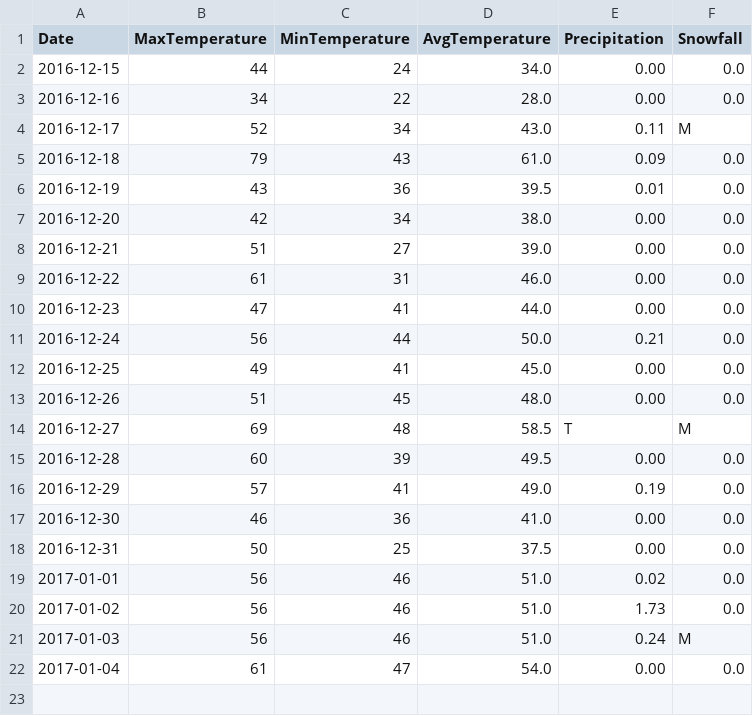
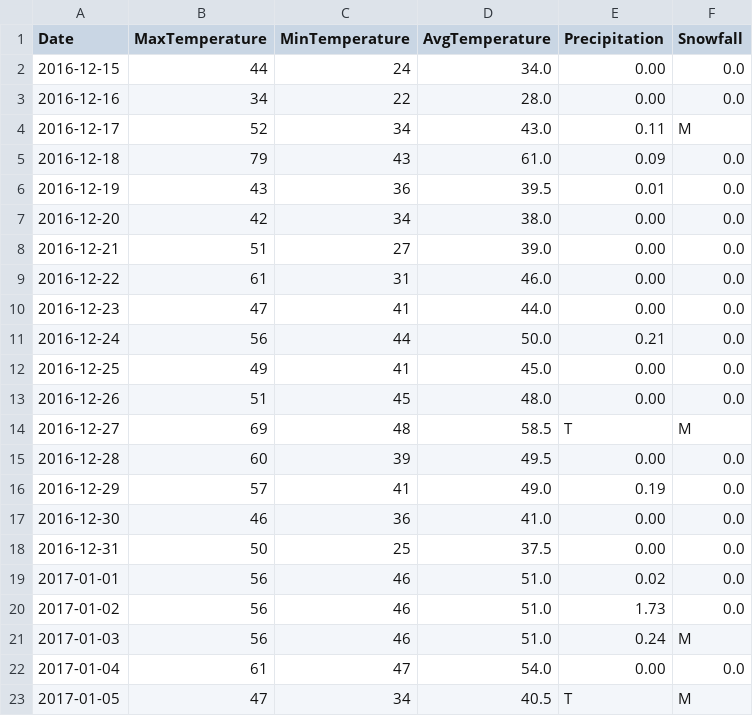
Before and after one commit to verumsolum/orf_weather, a CSV file: orfwx/data-raw/updates.csv, drawn as a sheet; the diff names each change by its address in the sheet, - before the commit and + after, or states it on an @@ line.

Commit message:
Add Thursday's observations

```diff
--- a/orfwx/data-raw/updates.csv
+++ b/orfwx/data-raw/updates.csv
+row 23: 2017-01-05 | 47 | 34 | 40.5 | T | M
```
